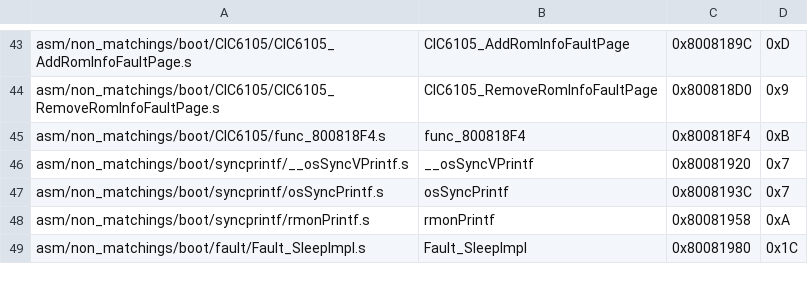
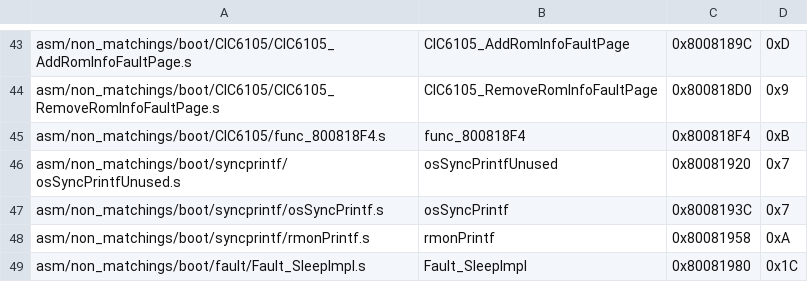
Before and after one commit to zeldaret/mm, a CSV file: tools/sizes/boot_functions.csv, drawn as a sheet; only a part is shown, gaps mark what is left out.

Commit message:
osSyncPrintfUnused

```diff
--- a/tools/sizes/boot_functions.csv
+++ b/tools/sizes/boot_functions.csv
@@ -45,3 +45,3 @@ asm/non_matchings/boot/CIC6105/CIC6105_RemoveRomInfoFaultPage.s,CIC6105_RemoveRo
 asm/non_matchings/boot/CIC6105/func_800818F4.s,func_800818F4,0x800818F4,0xB
-asm/non_matchings/boot/syncprintf/__osSyncVPrintf.s,__osSyncVPrintf,0x80081920,0x7
+asm/non_matchings/boot/syncprintf/osSyncPrintfUnused.s,osSyncPrintfUnused,0x80081920,0x7
 asm/non_matchings/boot/syncprintf/osSyncPrintf.s,osSyncPrintf,0x8008193C,0x7
```
Also changed, not shown: 3 other files.
